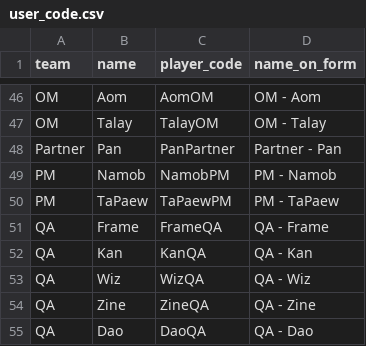
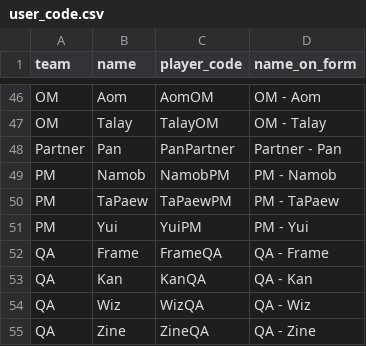
Before and after one commit to BenzSSuk/badminton-payment, a CSV file: data/user_id/user_code.csv, drawn as a sheet; only a part is shown, gaps mark what is left out; the shorter side is filled out with more unchanged rows.

Commit message:
update user: Yui PM

```diff
--- a/data/user_id/user_code.csv
+++ b/data/user_id/user_code.csv
@@ -50,2 +50,3 @@ PM,Namob,NamobPM,PM - Namob
 PM,TaPaew,TaPaewPM,PM - TaPaew
+PM,Yui,YuiPM,PM - Yui
 QA,Frame,FrameQA,QA - Frame
```
